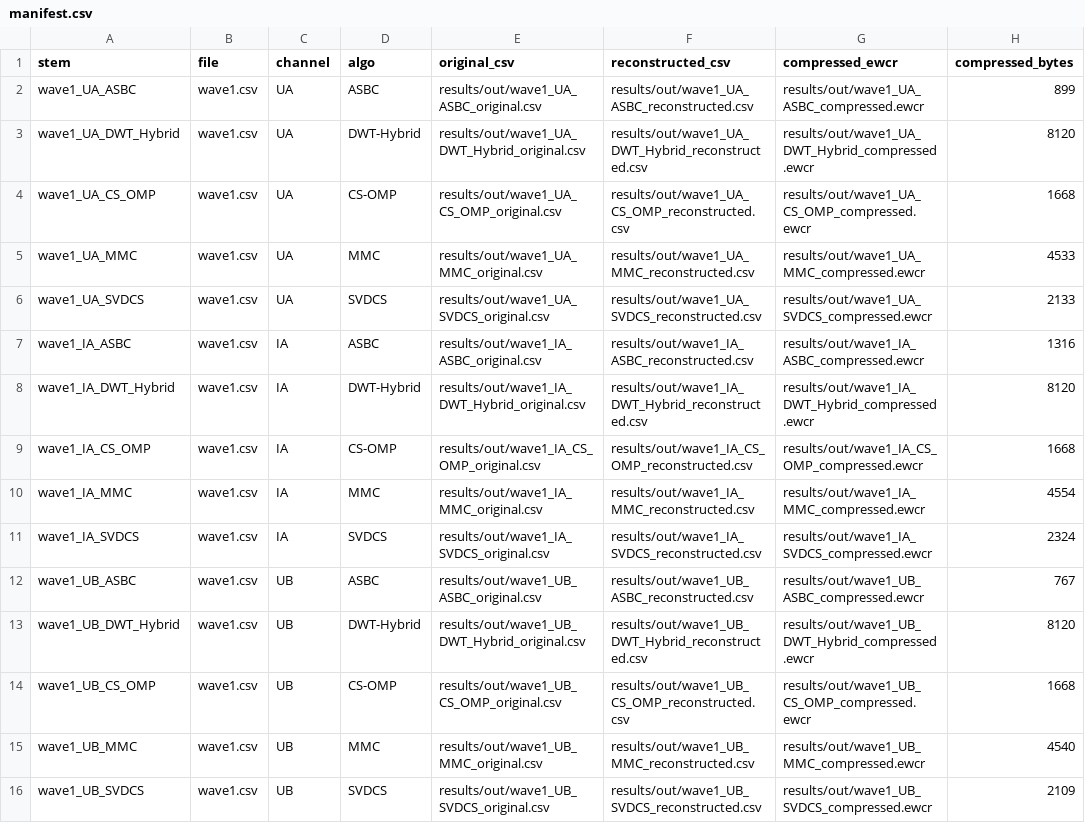
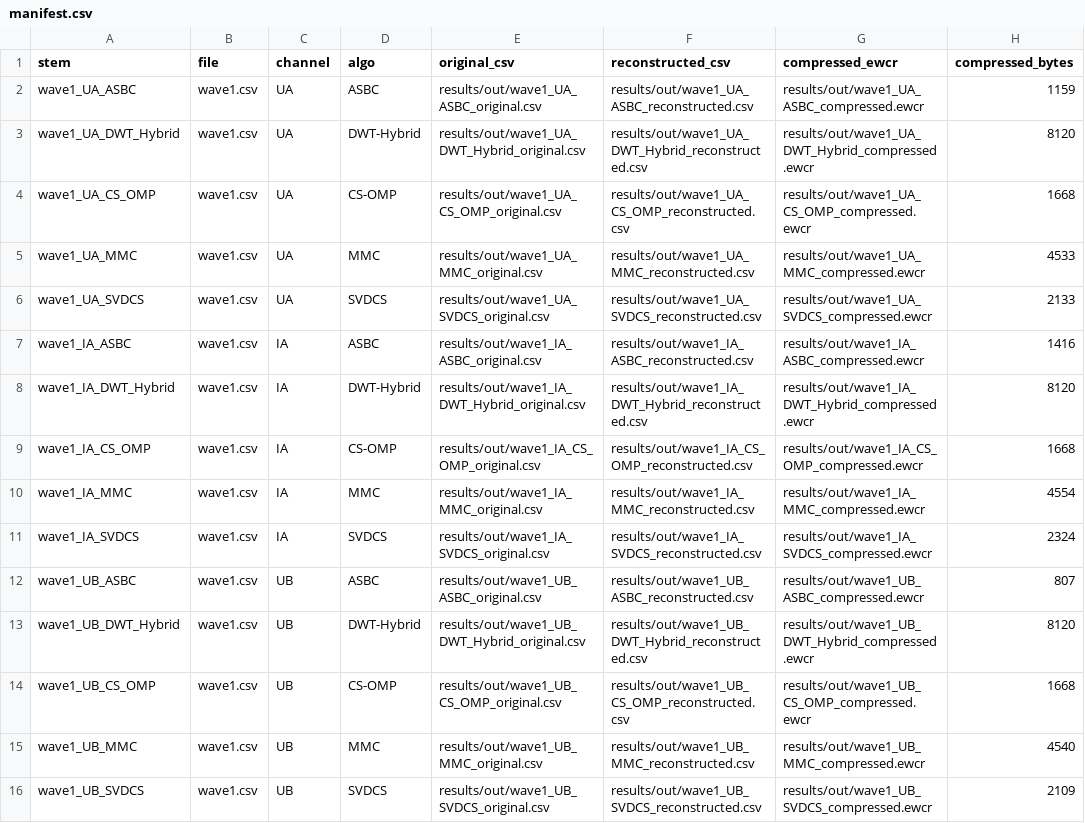
Before and after one commit to qjx1122/ewcr-waveform-tool, a CSV file: c/results/out/manifest.csv, drawn as a sheet; only a part is shown; the diff covers the shown part only.

```diff
--- a/c/results/out/manifest.csv
+++ b/c/results/out/manifest.csv
@@ -1,3 +1,3 @@
 stem,file,channel,algo,original_csv,reconstructed_csv,compressed_ewcr,compressed_bytes
-wave1_UA_ASBC,wave1.csv,UA,ASBC,results/out/wave1_UA_ASBC_original.csv,results/out/wave1_UA_ASBC_reconstructed.csv,results/out/wave1_UA_ASBC_compressed.ewcr,899
+wave1_UA_ASBC,wave1.csv,UA,ASBC,results/out/wave1_UA_ASBC_original.csv,results/out/wave1_UA_ASBC_reconstructed.csv,results/out/wave1_UA_ASBC_compressed.ewcr,1159
 wave1_UA_DWT_Hybrid,wave1.csv,UA,DWT-Hybrid,results/out/wave1_UA_DWT_Hybrid_original.csv,results/out/wave1_UA_DWT_Hybrid_reconstructed.csv,results/out/wave1_UA_DWT_Hybrid_compressed.ewcr,8120
@@ -6,3 +6,3 @@ wave1_UA_MMC,wave1.csv,UA,MMC,results/out/wave1_UA_MMC_original.csv,results/out/
 wave1_UA_SVDCS,wave1.csv,UA,SVDCS,results/out/wave1_UA_SVDCS_original.csv,results/out/wave1_UA_SVDCS_reconstructed.csv,results/out/wave1_UA_SVDCS_compressed.ewcr,2133
-wave1_IA_ASBC,wave1.csv,IA,ASBC,results/out/wave1_IA_ASBC_original.csv,results/out/wave1_IA_ASBC_reconstructed.csv,results/out/wave1_IA_ASBC_compressed.ewcr,1316
+wave1_IA_ASBC,wave1.csv,IA,ASBC,results/out/wave1_IA_ASBC_original.csv,results/out/wave1_IA_ASBC_reconstructed.csv,results/out/wave1_IA_ASBC_compressed.ewcr,1416
 wave1_IA_DWT_Hybrid,wave1.csv,IA,DWT-Hybrid,results/out/wave1_IA_DWT_Hybrid_original.csv,results/out/wave1_IA_DWT_Hybrid_reconstructed.csv,results/out/wave1_IA_DWT_Hybrid_compressed.ewcr,8120
@@ -11,3 +11,3 @@ wave1_IA_MMC,wave1.csv,IA,MMC,results/out/wave1_IA_MMC_original.csv,results/out/
 wave1_IA_SVDCS,wave1.csv,IA,SVDCS,results/out/wave1_IA_SVDCS_original.csv,results/out/wave1_IA_SVDCS_reconstructed.csv,results/out/wave1_IA_SVDCS_compressed.ewcr,2324
-wave1_UB_ASBC,wave1.csv,UB,ASBC,results/out/wave1_UB_ASBC_original.csv,results/out/wave1_UB_ASBC_reconstructed.csv,results/out/wave1_UB_ASBC_compressed.ewcr,767
+wave1_UB_ASBC,wave1.csv,UB,ASBC,results/out/wave1_UB_ASBC_original.csv,results/out/wave1_UB_ASBC_reconstructed.csv,results/out/wave1_UB_ASBC_compressed.ewcr,807
 wave1_UB_DWT_Hybrid,wave1.csv,UB,DWT-Hybrid,results/out/wave1_UB_DWT_Hybrid_original.csv,results/out/wave1_UB_DWT_Hybrid_reconstructed.csv,results/out/wave1_UB_DWT_Hybrid_compressed.ewcr,8120
```
Also changed, not shown: 20 edited cells elsewhere in this file, c/results/verify_field_data.csv, c/results/verify_five_codecs.csv, 10 other files.
